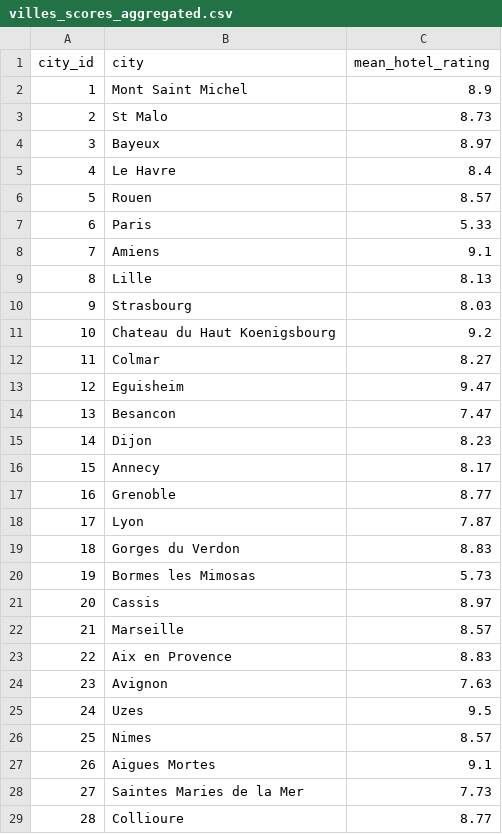
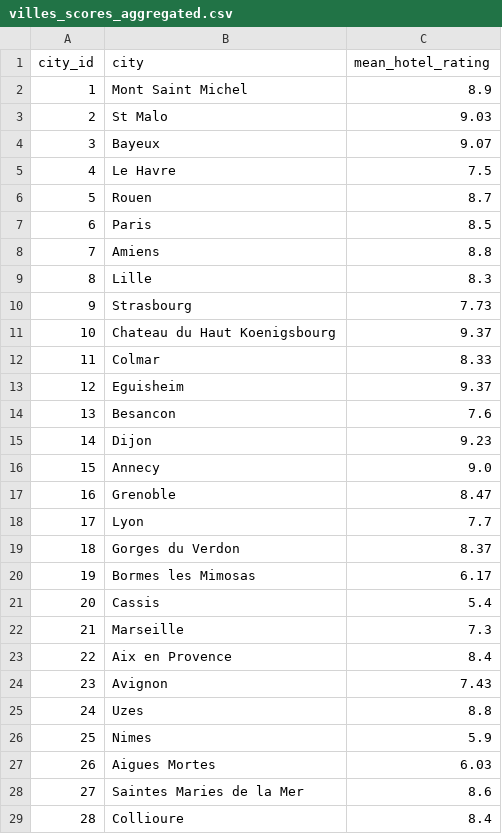
Before and after one commit to AichaFa/2-Projets-Fullstack, a CSV file: 1-Construire et gérer une infrastructure de données/Projet-Planifiez votre voyage avec Kayak/data/villes_scores_aggregated.csv, drawn as a sheet; only a part is shown; the diff covers the shown part only.

```diff
--- a/1-Construire et gérer une infrastructure de données/Projet-Planifiez votre voyage avec Kayak/data/villes_scores_aggregated.csv
+++ b/1-Construire et gérer une infrastructure de données/Projet-Planifiez votre voyage avec Kayak/data/villes_scores_aggregated.csv
@@ -2,28 +2,28 @@ city_id,city,mean_hotel_rating
 1,Mont Saint Michel,8.9
-2,St Malo,8.73
-3,Bayeux,8.97
-4,Le Havre,8.4
-5,Rouen,8.57
-6,Paris,5.33
-7,Amiens,9.1
-8,Lille,8.13
-9,Strasbourg,8.03
-10,Chateau du Haut Koenigsbourg,9.2
-11,Colmar,8.27
-12,Eguisheim,9.47
-13,Besancon,7.47
-14,Dijon,8.23
-15,Annecy,8.17
-16,Grenoble,8.77
-17,Lyon,7.87
-18,Gorges du Verdon,8.83
-19,Bormes les Mimosas,5.73
-20,Cassis,8.97
-21,Marseille,8.57
-22,Aix en Provence,8.83
-23,Avignon,7.63
-24,Uzes,9.5
-25,Nimes,8.57
-26,Aigues Mortes,9.1
-27,Saintes Maries de la Mer,7.73
-28,Collioure,8.77
+2,St Malo,9.03
+3,Bayeux,9.07
+4,Le Havre,7.5
+5,Rouen,8.7
+6,Paris,8.5
+7,Amiens,8.8
+8,Lille,8.3
+9,Strasbourg,7.73
+10,Chateau du Haut Koenigsbourg,9.37
+11,Colmar,8.33
+12,Eguisheim,9.37
+13,Besancon,7.6
+14,Dijon,9.23
+15,Annecy,9.0
+16,Grenoble,8.47
+17,Lyon,7.7
+18,Gorges du Verdon,8.37
+19,Bormes les Mimosas,6.17
+20,Cassis,5.4
+21,Marseille,7.3
+22,Aix en Provence,8.4
+23,Avignon,7.43
+24,Uzes,8.8
+25,Nimes,5.9
+26,Aigues Mortes,6.03
+27,Saintes Maries de la Mer,8.6
+28,Collioure,8.4
```
Also changed, not shown: 7 edited cells elsewhere in this file, 1-Construire et gérer une infrastructure de données/Projet-Planifiez votre voyage avec Kayak/data/hotels_booking_35_villes.csv, 1-Construire et gérer une infrastructure de données/Projet-Planifiez votre voyage avec Kayak/data/hotels_cleaned_full.csv, 5 other files.
